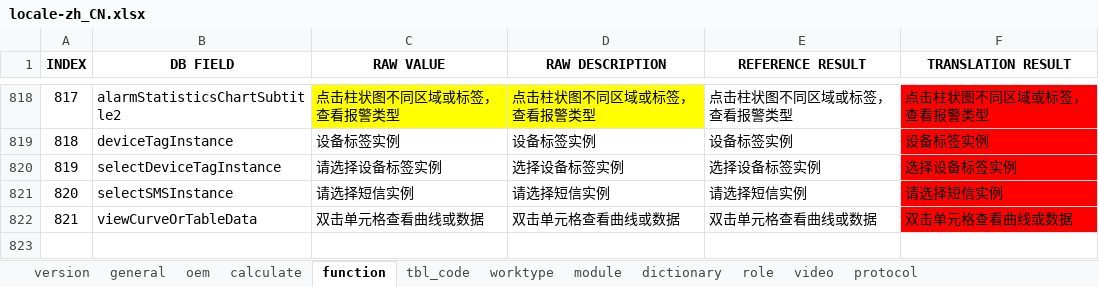
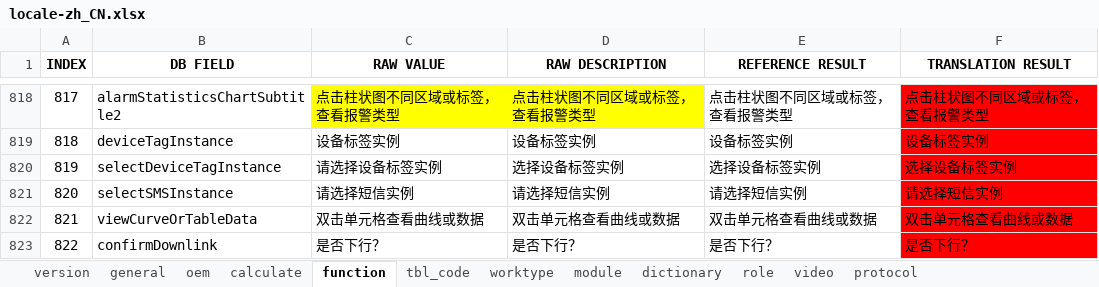
Before and after one commit to cosog/ap, an Excel workbook: WebRoot/oem/dacheng/locale/locale-zh_CN.xlsx, sheet function, drawn as a sheet; only a part is shown, gaps mark what is left out; values as stored, in another font and other column widths than the file's, no borders; the diff names each change by its address in the sheet, - before the commit and + after, or states it on an @@ line.

```diff
--- a/WebRoot/oem/dacheng/locale/locale-zh_CN.xlsx (sheet function)
+++ b/WebRoot/oem/dacheng/locale/locale-zh_CN.xlsx (sheet function)
+row 823: 822 | confirmDownlink | 是否下行？ | 是否下行？ | 是否下行？ | 是否下行？
```
Also changed, not shown: WebRoot/oem/cnooc/locale/locale-en.xlsx, WebRoot/oem/cnpc/locale/locale-en.xlsx, 45 other files.
